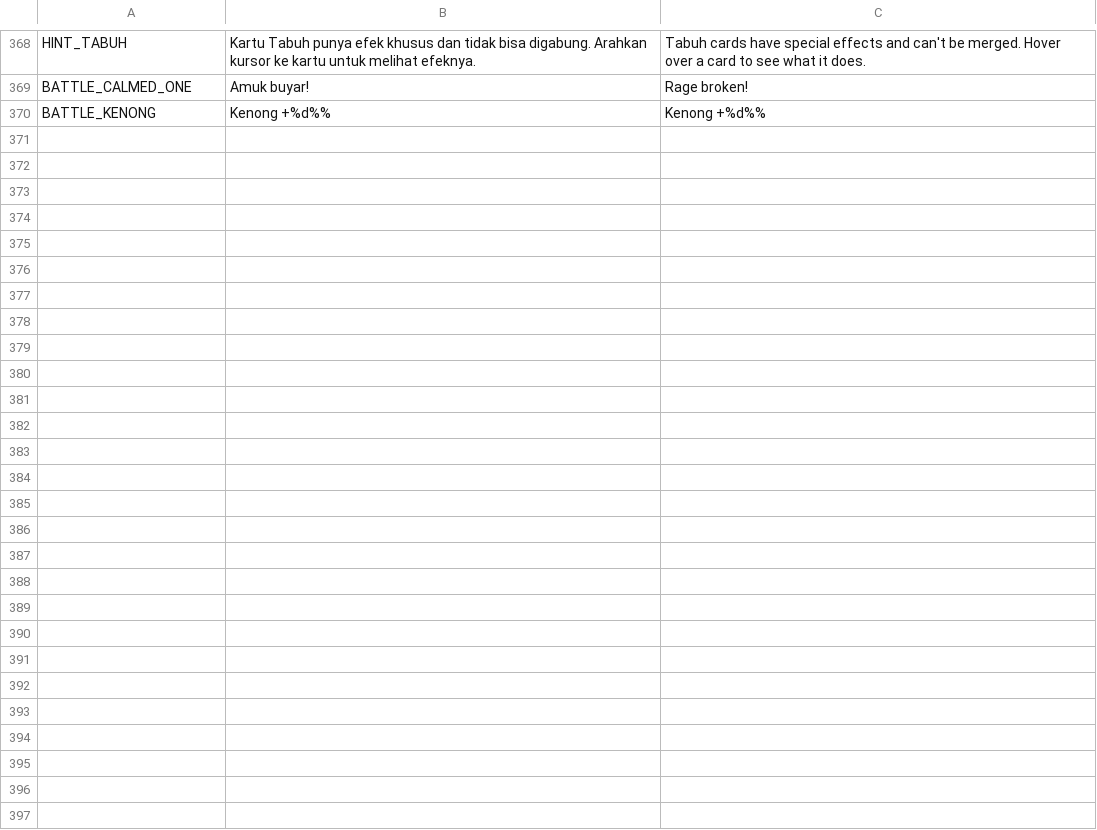
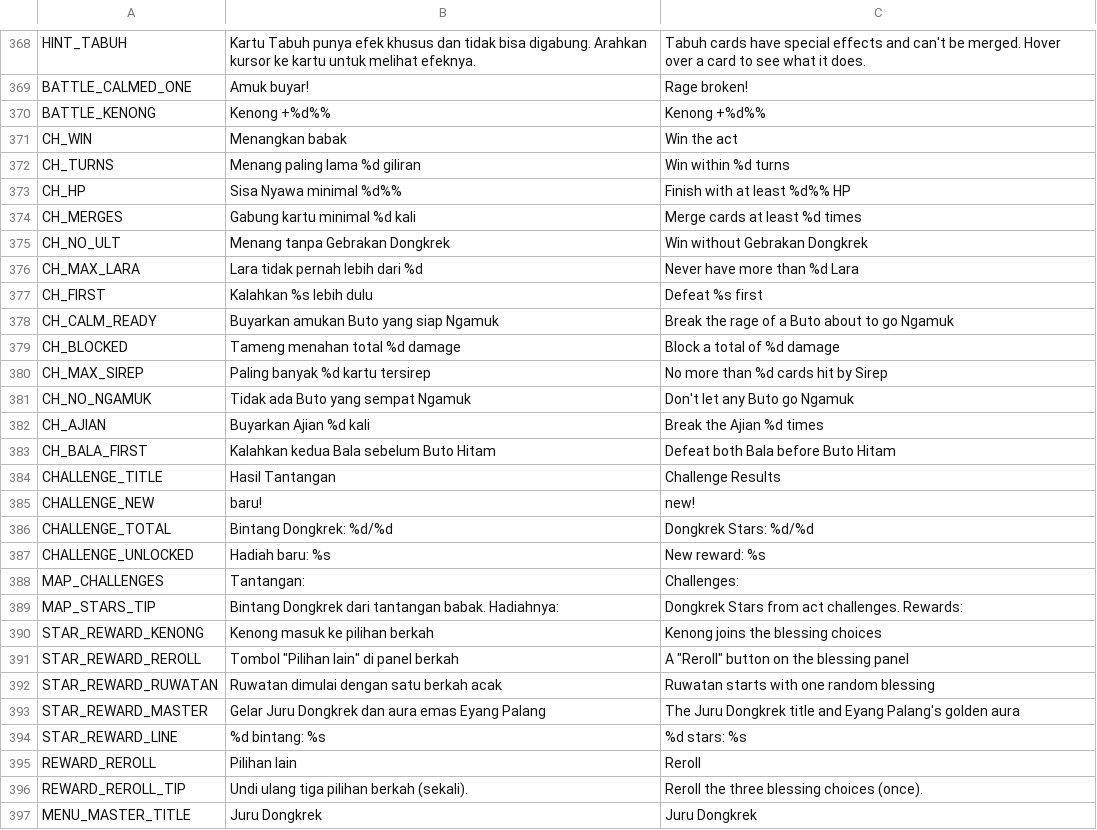
Before and after one commit to imamabidin999-maker/GDD, a CSV file: localization/strings.csv, drawn as a sheet; only a part is shown, gaps mark what is left out; the diff covers the shown part only; the diff names each change by its address in the sheet, - before the commit and + after, or states it on an @@ line.

```diff
--- a/localization/strings.csv
+++ b/localization/strings.csv
+row 371: CH_WIN | Menangkan babak | Win the act
+row 372: CH_TURNS | Menang paling lama %d giliran | Win within %d turns
+row 373: CH_HP | Sisa Nyawa minimal %d%% | Finish with at least %d%% HP
+row 374: CH_MERGES | Gabung kartu minimal %d kali | Merge cards at least %d times
+row 375: CH_NO_ULT | Menang tanpa Gebrakan Dongkrek | Win without Gebrakan Dongkrek
+row 376: CH_MAX_LARA | Lara tidak pernah lebih dari %d | Never have more than %d Lara
+row 377: CH_FIRST | Kalahkan %s lebih dulu | Defeat %s first
+row 378: CH_CALM_READY | Buyarkan amukan Buto yang siap Ngamuk | Break the rage of a Buto about to go Ngamuk
+row 379: CH_BLOCKED | Tameng menahan total %d damage | Block a total of %d damage
+row 380: CH_MAX_SIREP | Paling banyak %d kartu tersirep | No more than %d cards hit by Sirep
+row 381: CH_NO_NGAMUK | Tidak ada Buto yang sempat Ngamuk | Don't let any Buto go Ngamuk
+row 382: CH_AJIAN | Buyarkan Ajian %d kali | Break the Ajian %d times
+row 383: CH_BALA_FIRST | Kalahkan kedua Bala sebelum Buto Hitam | Defeat both Bala before Buto Hitam
+row 384: CHALLENGE_TITLE | Hasil Tantangan | Challenge Results
+row 385: CHALLENGE_NEW | baru! | new!
+row 386: CHALLENGE_TOTAL | Bintang Dongkrek: %d/%d | Dongkrek Stars: %d/%d
+row 387: CHALLENGE_UNLOCKED | Hadiah baru: %s | New reward: %s
+row 388: MAP_CHALLENGES | Tantangan: | Challenges:
+row 389: MAP_STARS_TIP | Bintang Dongkrek dari tantangan babak. Hadiahnya: | Dongkrek Stars from act challenges. Rewards:
+row 390: STAR_REWARD_KENONG | Kenong masuk ke pilihan berkah | Kenong joins the blessing choices
+row 391: STAR_REWARD_REROLL | Tombol "Pilihan lain" di panel berkah | A "Reroll" button on the blessing panel
+row 392: STAR_REWARD_RUWATAN | Ruwatan dimulai dengan satu berkah acak | Ruwatan starts with one random blessing
+row 393: STAR_REWARD_MASTER | Gelar Juru Dongkrek dan aura emas Eyang Palang | The Juru Dongkrek title and Eyang Palang's golden aura
+row 394: STAR_REWARD_LINE | %d bintang: %s | %d stars: %s
+row 395: REWARD_REROLL | Pilihan lain | Reroll
+row 396: REWARD_REROLL_TIP | Undi ulang tiga pilihan berkah (sekali). | Reroll the three blessing choices (once).
+row 397: MENU_MASTER_TITLE | Juru Dongkrek | Juru Dongkrek
```
Also changed, not shown: 2 edited cells elsewhere in this file, 40 other files.
